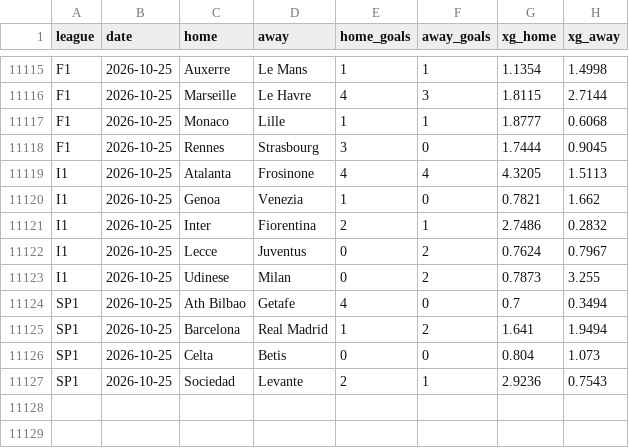
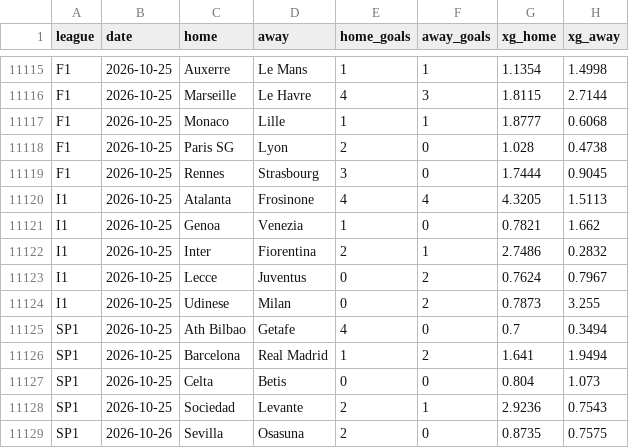
Before and after one commit to samuelramram/Predicciones, a CSV file: data/europa/xg.csv, drawn as a sheet; only a part is shown, gaps mark what is left out.

```diff
--- a/data/europa/xg.csv
+++ b/data/europa/xg.csv
@@ -11117,2 +11117,3 @@ F1,2026-10-25,Marseille,Le Havre,4,3,1.8115,2.7144
 F1,2026-10-25,Monaco,Lille,1,1,1.8777,0.6068
+F1,2026-10-25,Paris SG,Lyon,2,0,1.028,0.4738
 F1,2026-10-25,Rennes,Strasbourg,3,0,1.7444,0.9045
@@ -11127 +11128,2 @@ SP1,2026-10-25,Celta,Betis,0,0,0.804,1.073
 SP1,2026-10-25,Sociedad,Levante,2,1,2.9236,0.7543
+SP1,2026-10-26,Sevilla,Osasuna,2,0,0.8735,0.7575
```
Also changed, not shown: 2 other files.
